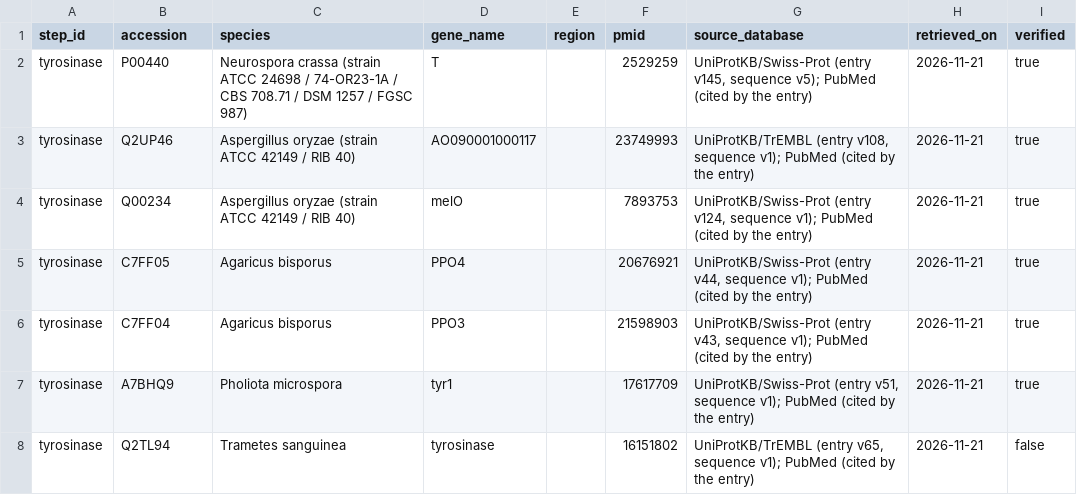
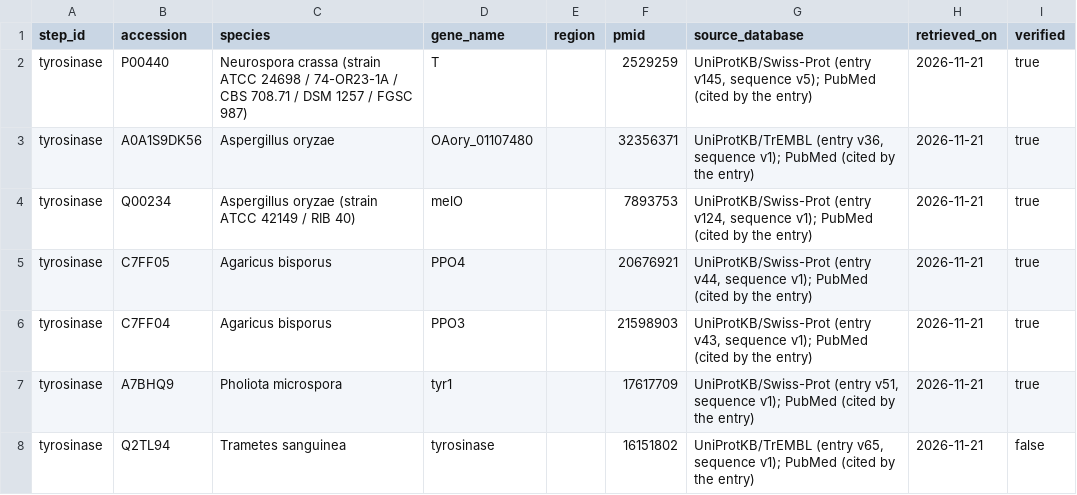
Before and after one commit to 1KFG/delta-gain-fungi, a TSV file: analysis/pathway_census/refs/melanin_ldopa/provenance.tsv, drawn as a sheet; only a part is shown.

```diff
--- a/analysis/pathway_census/refs/melanin_ldopa/provenance.tsv
+++ b/analysis/pathway_census/refs/melanin_ldopa/provenance.tsv
@@ -2,3 +2,3 @@ step_id	accession	species	gene_name	region	pmid	source_database	retrieved_on	ver
 tyrosinase	P00440	Neurospora crassa (strain ATCC 24698 / 74-OR23-1A / CBS 708.71 / DSM 1257 / FGSC 987)	T		2529259	UniProtKB/Swiss-Prot (entry v145, sequence v5); PubMed (cited by the entry)	2026-11-21	true
-tyrosinase	Q2UP46	Aspergillus oryzae (strain ATCC 42149 / RIB 40)	AO090001000117		23749993	UniProtKB/TrEMBL (entry v108, sequence v1); PubMed (cited by the entry)	2026-11-21	true
+tyrosinase	A0A1S9DK56	Aspergillus oryzae	OAory_01107480		32356371	UniProtKB/TrEMBL (entry v36, sequence v1); PubMed (cited by the entry)	2026-11-21	true
 tyrosinase	Q00234	Aspergillus oryzae (strain ATCC 42149 / RIB 40)	melO		7893753	UniProtKB/Swiss-Prot (entry v124, sequence v1); PubMed (cited by the entry)	2026-11-21	true
```
Also changed, not shown: analysis/pathway_census/kb/melanin_ldopa/step_reaction.tsv, analysis/pathway_census/refs/melanin_ldopa/decoys/provenance.tsv, 8 other files.
